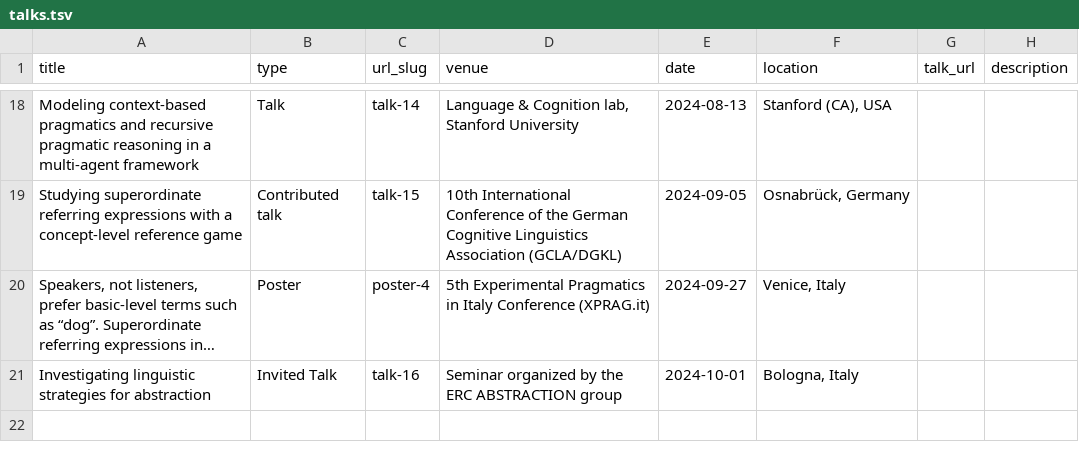
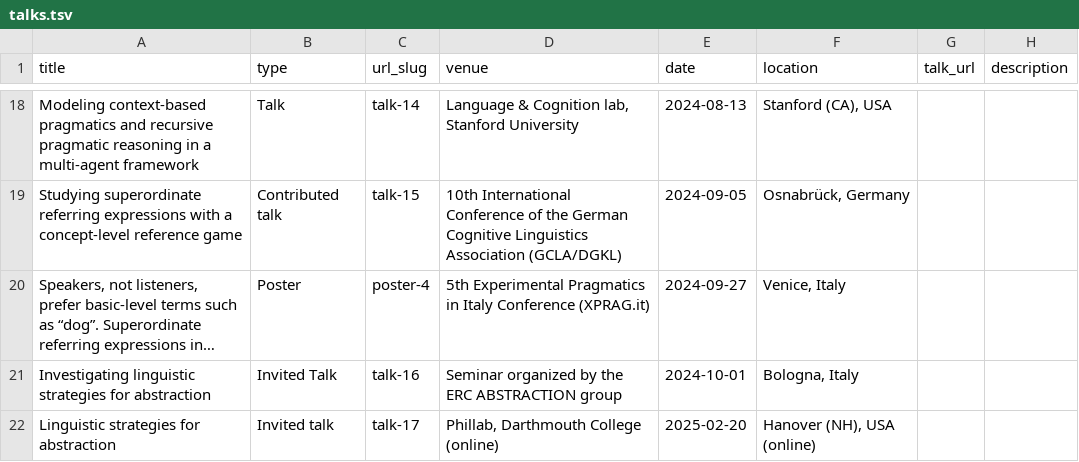
Before and after one commit to kristinakobrock/kristinakobrock.github.io, a TSV file: markdown_generator/talks.tsv, drawn as a sheet; only a part is shown, gaps mark what is left out; long unchanged cells end in …; the diff names each change by its address in the sheet, - before the commit and + after, or states it on an @@ line.

Commit message:
updated papers and talks

```diff
--- a/markdown_generator/talks.tsv
+++ b/markdown_generator/talks.tsv
+row 22: Linguistic strategies for abstraction | Invited talk | talk-17 | Phillab, Darthmouth College (online) | 2025-02-20 | Hanover (NH), USA (online)
```
Also changed, not shown: markdown_generator/publications.tsv, 6 other files.
